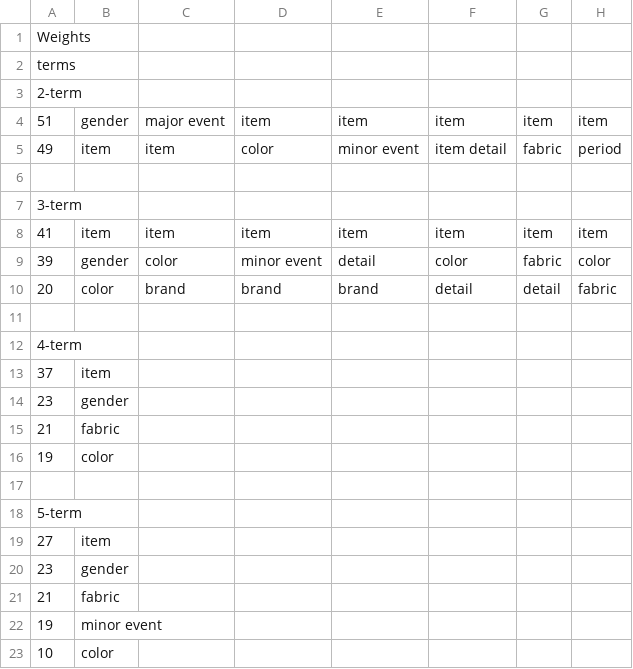
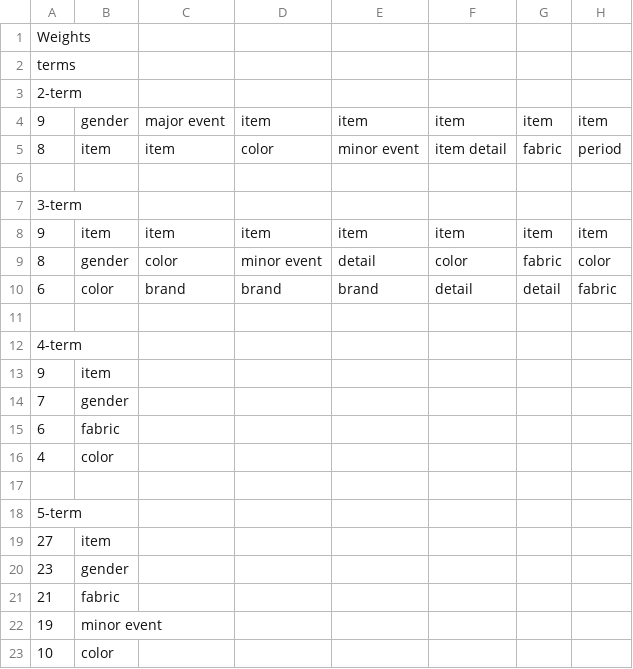
Before and after one commit to Interface-Foundry/IF-root, a TSV file: components/IF_search/List of Tags in Kip Search - custom weights.tsv, drawn as a sheet; only a part is shown; the diff names each change by its address in the sheet, - before the commit and + after, or states it on an @@ line.

```diff
--- a/components/IF_search/List of Tags in Kip Search - custom weights.tsv
+++ b/components/IF_search/List of Tags in Kip Search - custom weights.tsv
-A4: 51
+A4: 9
-A5: 49
+A5: 8
-A8: 41
+A8: 9
-A9: 39
+A9: 8
-A10: 20
+A10: 6
-A13: 37
+A13: 9
-A14: 23
+A14: 7
-A15: 21
+A15: 6
-A16: 19
+A16: 4
```
Also changed, not shown: components/IF_search/cinnamon-synonym trees - Contract-Compress into.tsv, components/IF_search/cinnamon-synonym trees - Expands to Include.tsv, 4 other files.
